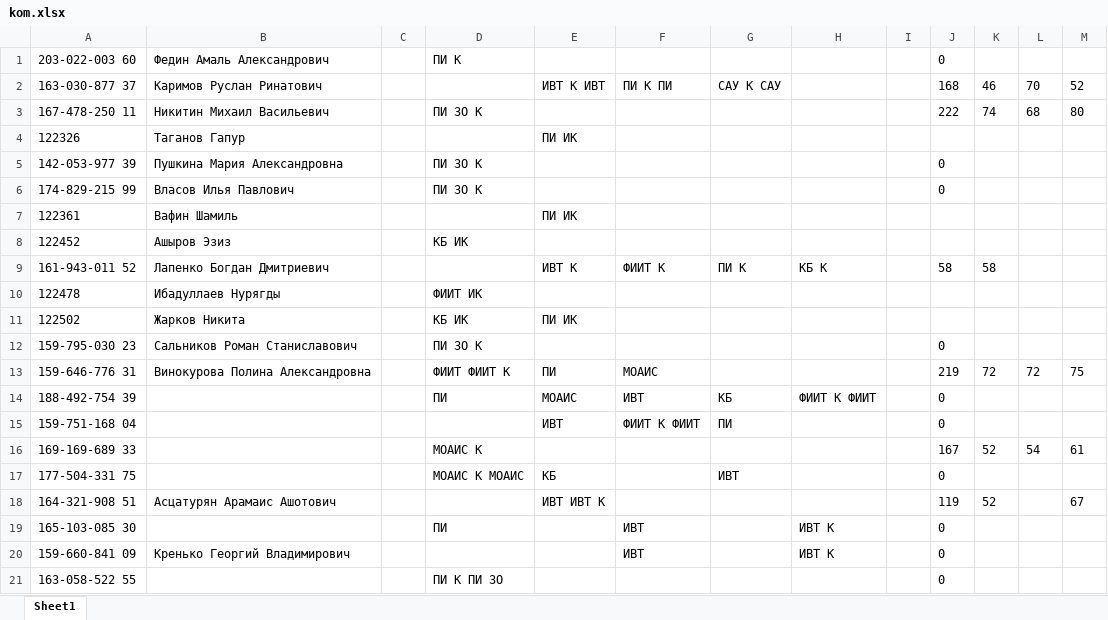
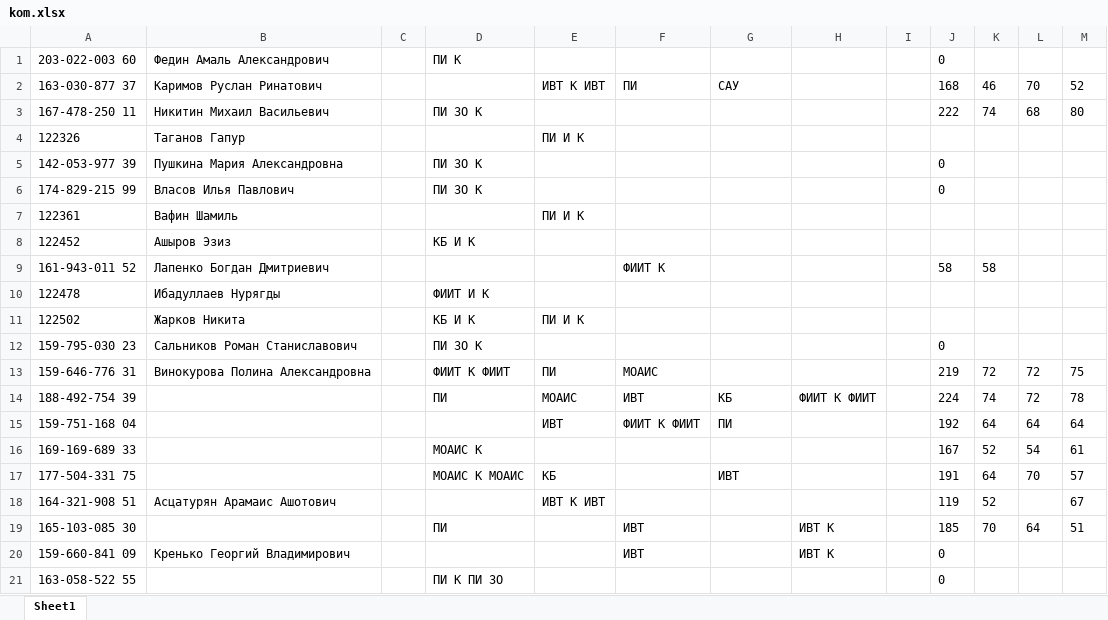
Before and after one commit to kkkkknstntn/priem, an Excel workbook: tables/kom.xlsx, sheet Sheet1, drawn as a sheet; only a part is shown; values as stored, in another font and other column widths than the file's, no borders; the diff covers the shown part only; the diff names each change by its address in the sheet, - before the commit and + after, or states it on an @@ line.

```diff
--- a/tables/kom.xlsx (sheet Sheet1)
+++ b/tables/kom.xlsx (sheet Sheet1)
-F2: ПИ К ПИ
+F2: ПИ
-G2: САУ К САУ
+G2: САУ
-E4: ПИ ИК
+E4: ПИ И К
-E7: ПИ ИК
+E7: ПИ И К
-D8: КБ ИК
+D8: КБ И К
-E9: ИВТ К
+E9: (empty)
-G9: ПИ К
+G9: (empty)
-H9: КБ К
+H9: (empty)
-D10: ФИИТ ИК
+D10: ФИИТ И К
-D11: КБ ИК
+D11: КБ И К
-E11: ПИ ИК
+E11: ПИ И К
-D13: ФИИТ ФИИТ К
+D13: ФИИТ К ФИИТ
-J14: 0
+J14: 224
-K14: (empty)
+K14: 74
-L14: (empty)
+L14: 72
-M14: (empty)
+M14: 78
-J15: 0
+J15: 192
-K15: (empty)
+K15: 64
-L15: (empty)
+L15: 64
-M15: (empty)
+M15: 64
-J17: 0
+J17: 191
-K17: (empty)
+K17: 64
-L17: (empty)
+L17: 70
-M17: (empty)
+M17: 57
-E18: ИВТ ИВТ К
+E18: ИВТ К ИВТ
-J19: 0
+J19: 185
-K19: (empty)
+K19: 70
-L19: (empty)
+L19: 64
-M19: (empty)
+M19: 51
```
Also changed, not shown: 75 added rows and 9 edited cells elsewhere in this sheet, kniit2.xlsx, tables/budj_obs.xlsx, 6 other files.
